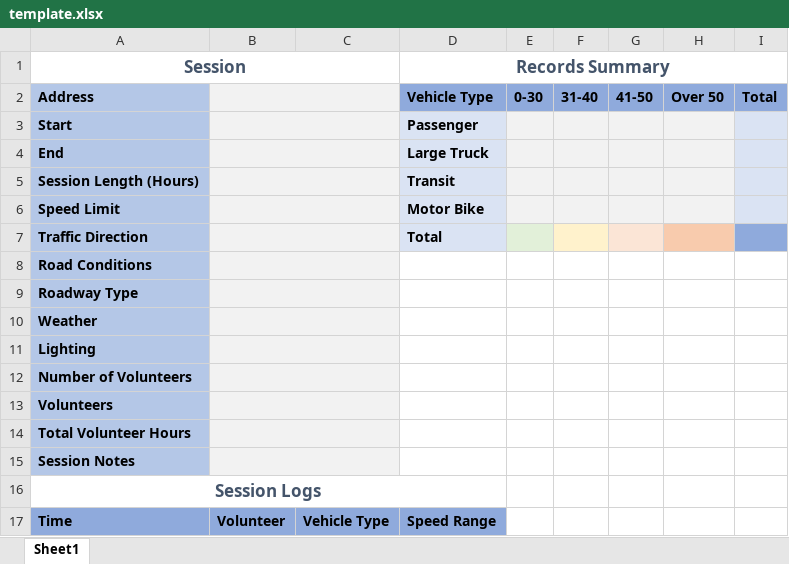
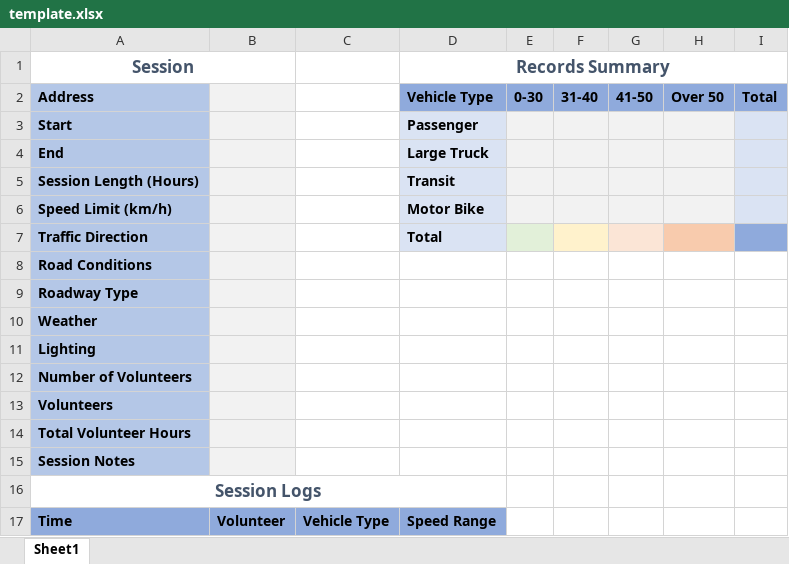
Before and after one commit to RADeveloping/SpeedWatchApp, an Excel workbook: lib/assets/templates/template.xlsx, sheet Sheet1, drawn as a sheet; values as stored, in another font and other column widths than the file's, no borders; the diff names each change by its address in the sheet, - before the commit and + after, or states it on an @@ line.

Commit message:
fixed template line border

```diff
--- a/lib/assets/templates/template.xlsx (sheet Sheet1)
+++ b/lib/assets/templates/template.xlsx (sheet Sheet1)
-A1:C1 merged
+A1:B1 merged
-B2:C2 merged
-C2:C15 fill: #F2F2F2
+C2:C15 fill: none
-B3:C3 merged
-B4:C4 merged
-B5:C5 merged
-A6 (Session): Speed Limit
+A6 (Session): Speed Limit (km/h)
-B6:C6 merged
-B7:C7 merged
-B8:C8 merged
-B9:C9 merged
-B10:C10 merged
-B11:C11 merged
-B12:C12 merged
-B13:C13 merged
-B14:C14 merged
-B15:C15 merged
```
